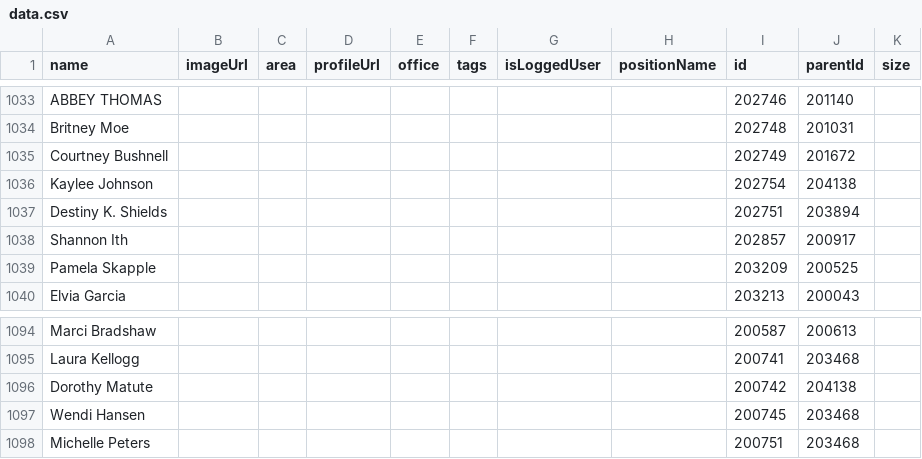
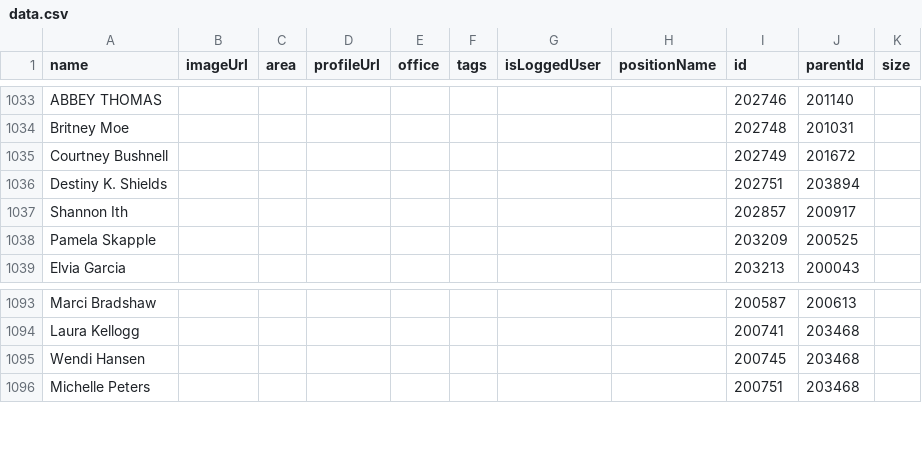
Before and after one commit to jbeals12/org, a CSV file: data.csv, drawn as a sheet; only a part is shown, gaps mark what is left out.

Commit message:
Add files via upload

```diff
--- a/data.csv
+++ b/data.csv
@@ -1035,3 +1035,2 @@ Britney Moe,,,,,,,,202748,201031,
 Courtney Bushnell,,,,,,,,202749,201672,
-Kaylee Johnson,,,,,,,,202754,204138,
 Destiny K. Shields,,,,,,,,202751,203894,
@@ -1095,3 +1094,2 @@ Marci Bradshaw,,,,,,,,200587,200613,
 Laura Kellogg,,,,,,,,200741,203468,
-Dorothy Matute,,,,,,,,200742,204138,
 Wendi Hansen,,,,,,,,200745,203468,
```
